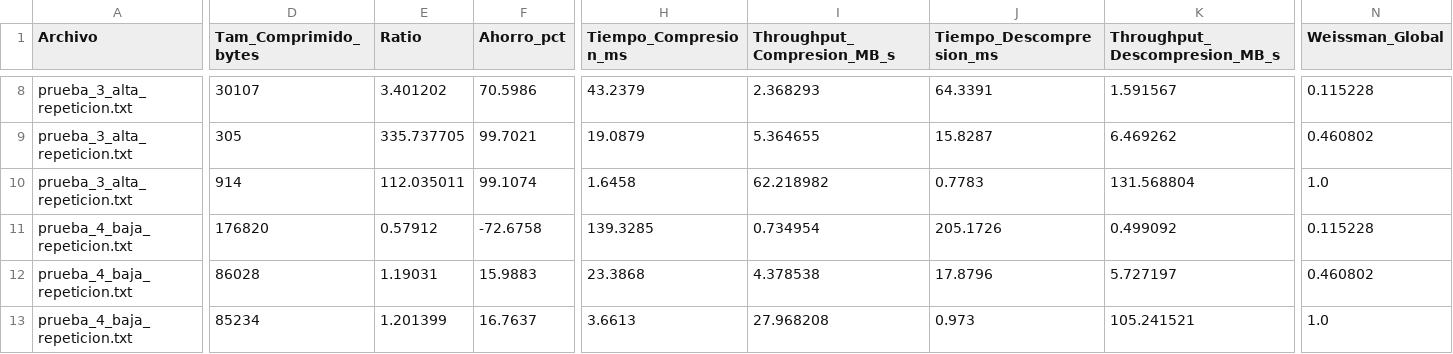
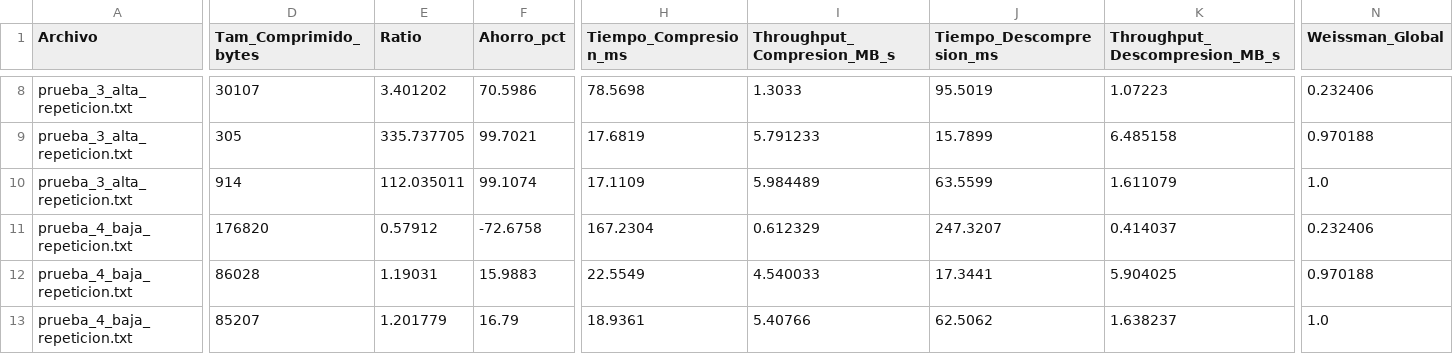
Before and after one commit to snti1/TDI-Practico-2, a CSV file: Practico de maquina/results/benchmark_results.csv, drawn as a sheet; only a part is shown, gaps mark what is left out; the diff covers the shown part only; the diff names each change by its address in the sheet, - before the commit and + after, or states it on an @@ line.

```diff
--- a/Practico de maquina/results/benchmark_results.csv
+++ b/Practico de maquina/results/benchmark_results.csv
-H8 (Tiempo_Compresion_ms): 43.2379
+H8 (Tiempo_Compresion_ms): 78.5698
-I8 (Throughput_Compresion_MB_s): 2.368293
+I8 (Throughput_Compresion_MB_s): 1.3033
-J8 (Tiempo_Descompresion_ms): 64.3391
+J8 (Tiempo_Descompresion_ms): 95.5019
-K8 (Throughput_Descompresion_MB_s): 1.591567
+K8 (Throughput_Descompresion_MB_s): 1.07223
-N8 (Weissman_Global): 0.115228
+N8 (Weissman_Global): 0.232406
-H9 (Tiempo_Compresion_ms): 19.0879
+H9 (Tiempo_Compresion_ms): 17.6819
-I9 (Throughput_Compresion_MB_s): 5.364655
+I9 (Throughput_Compresion_MB_s): 5.791233
-J9 (Tiempo_Descompresion_ms): 15.8287
+J9 (Tiempo_Descompresion_ms): 15.7899
-K9 (Throughput_Descompresion_MB_s): 6.469262
+K9 (Throughput_Descompresion_MB_s): 6.485158
-N9 (Weissman_Global): 0.460802
+N9 (Weissman_Global): 0.970188
-H10 (Tiempo_Compresion_ms): 1.6458
+H10 (Tiempo_Compresion_ms): 17.1109
-I10 (Throughput_Compresion_MB_s): 62.218982
+I10 (Throughput_Compresion_MB_s): 5.984489
-J10 (Tiempo_Descompresion_ms): 0.7783
+J10 (Tiempo_Descompresion_ms): 63.5599
-K10 (Throughput_Descompresion_MB_s): 131.568804
+K10 (Throughput_Descompresion_MB_s): 1.611079
-H11 (Tiempo_Compresion_ms): 139.3285
+H11 (Tiempo_Compresion_ms): 167.2304
-I11 (Throughput_Compresion_MB_s): 0.734954
+I11 (Throughput_Compresion_MB_s): 0.612329
-J11 (Tiempo_Descompresion_ms): 205.1726
+J11 (Tiempo_Descompresion_ms): 247.3207
-K11 (Throughput_Descompresion_MB_s): 0.499092
+K11 (Throughput_Descompresion_MB_s): 0.414037
-N11 (Weissman_Global): 0.115228
+N11 (Weissman_Global): 0.232406
-H12 (Tiempo_Compresion_ms): 23.3868
+H12 (Tiempo_Compresion_ms): 22.5549
-I12 (Throughput_Compresion_MB_s): 4.378538
+I12 (Throughput_Compresion_MB_s): 4.540033
-J12 (Tiempo_Descompresion_ms): 17.8796
+J12 (Tiempo_Descompresion_ms): 17.3441
-K12 (Throughput_Descompresion_MB_s): 5.727197
+K12 (Throughput_Descompresion_MB_s): 5.904025
-N12 (Weissman_Global): 0.460802
+N12 (Weissman_Global): 0.970188
-D13 (Tam_Comprimido_bytes): 85234
+D13 (Tam_Comprimido_bytes): 85207
-E13 (Ratio): 1.201399
+E13 (Ratio): 1.201779
-F13 (Ahorro_pct): 16.7637
+F13 (Ahorro_pct): 16.79
-H13 (Tiempo_Compresion_ms): 3.6613
+H13 (Tiempo_Compresion_ms): 18.9361
-I13 (Throughput_Compresion_MB_s): 27.968208
+I13 (Throughput_Compresion_MB_s): 5.40766
-J13 (Tiempo_Descompresion_ms): 0.973
+J13 (Tiempo_Descompresion_ms): 62.5062
-K13 (Throughput_Descompresion_MB_s): 105.241521
+K13 (Throughput_Descompresion_MB_s): 1.638237
```
Also changed, not shown: 29 edited cells elsewhere in this file, 8 other files.
